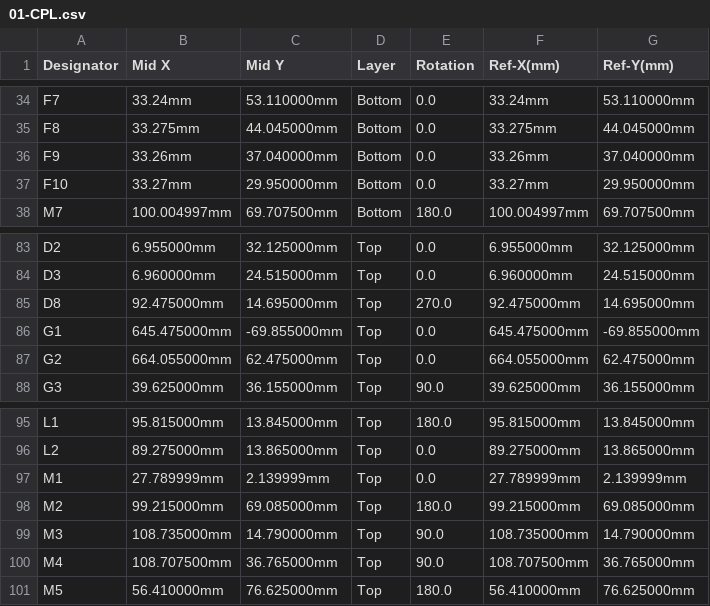
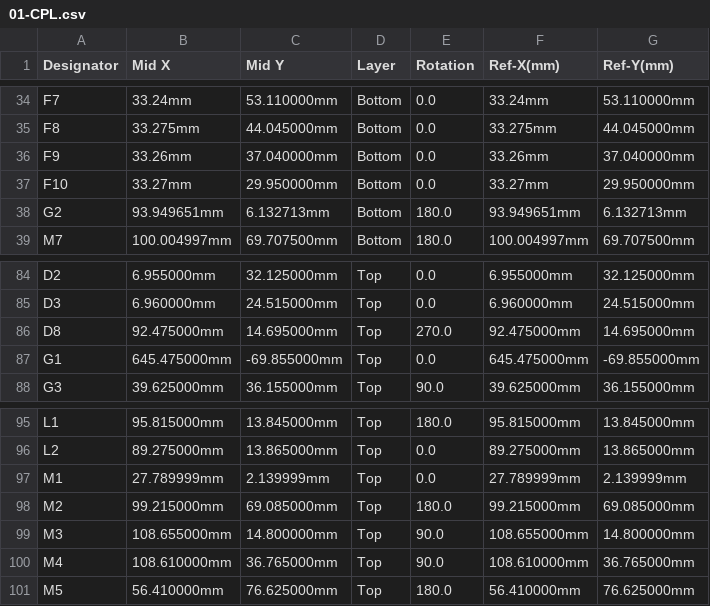
Before and after one commit to MauroSignoroni/hellen-example-non-cancellare, a CSV file: boards/MST01-a/frame/01-CPL.csv, drawn as a sheet; only a part is shown, gaps mark what is left out.

```diff
--- a/boards/MST01-a/frame/01-CPL.csv
+++ b/boards/MST01-a/frame/01-CPL.csv
@@ -37,2 +37,3 @@ F9,33.26mm,37.040000mm,Bottom,0.0,33.26mm,37.040000mm
 F10,33.27mm,29.950000mm,Bottom,0.0,33.27mm,29.950000mm
+G2,93.949651mm,6.132713mm,Bottom,180.0,93.949651mm,6.132713mm
 M7,100.004997mm,69.707500mm,Bottom,180.0,100.004997mm,69.707500mm
@@ -86,3 +87,2 @@ D8,92.475000mm,14.695000mm,Top,270.0,92.475000mm,14.695000mm
 G1,645.475000mm,-69.855000mm,Top,0.0,645.475000mm,-69.855000mm
-G2,664.055000mm,62.475000mm,Top,0.0,664.055000mm,62.475000mm
 G3,39.625000mm,36.155000mm,Top,90.0,39.625000mm,36.155000mm
@@ -98,4 +98,4 @@ M1,27.789999mm,2.139999mm,Top,0.0,27.789999mm,2.139999mm
 M2,99.215000mm,69.085000mm,Top,180.0,99.215000mm,69.085000mm
-M3,108.735000mm,14.790000mm,Top,90.0,108.735000mm,14.790000mm
-M4,108.707500mm,36.765000mm,Top,90.0,108.707500mm,36.765000mm
+M3,108.655000mm,14.800000mm,Top,90.0,108.655000mm,14.800000mm
+M4,108.610000mm,36.765000mm,Top,90.0,108.610000mm,36.765000mm
 M5,56.410000mm,76.625000mm,Top,180.0,56.410000mm,76.625000mm
```
Also changed, not shown: boards/MST01-a/board/MST01-a-CPL.csv, 35 other files.
